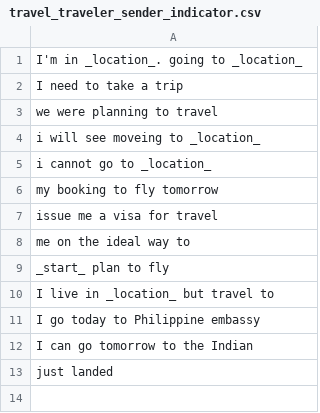
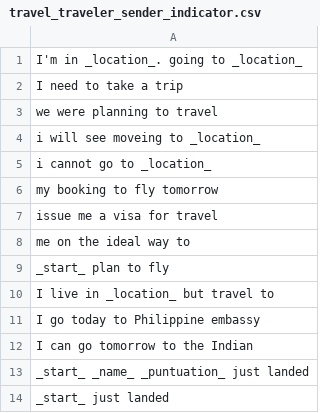
Before and after one commit to shinew13/sms_indicators_en, a CSV file: travel_traveler_sender_indicator.csv, drawn as a sheet.

Commit message:
Update travel_traveler_sender_indicator.csv

```diff
--- a/travel_traveler_sender_indicator.csv
+++ b/travel_traveler_sender_indicator.csv
@@ -12,2 +12,3 @@ I go today to Philippine embassy
 I can go tomorrow to the Indian
-just landed
+_start_ _name_ _puntuation_ just landed
+_start_ just landed
```
